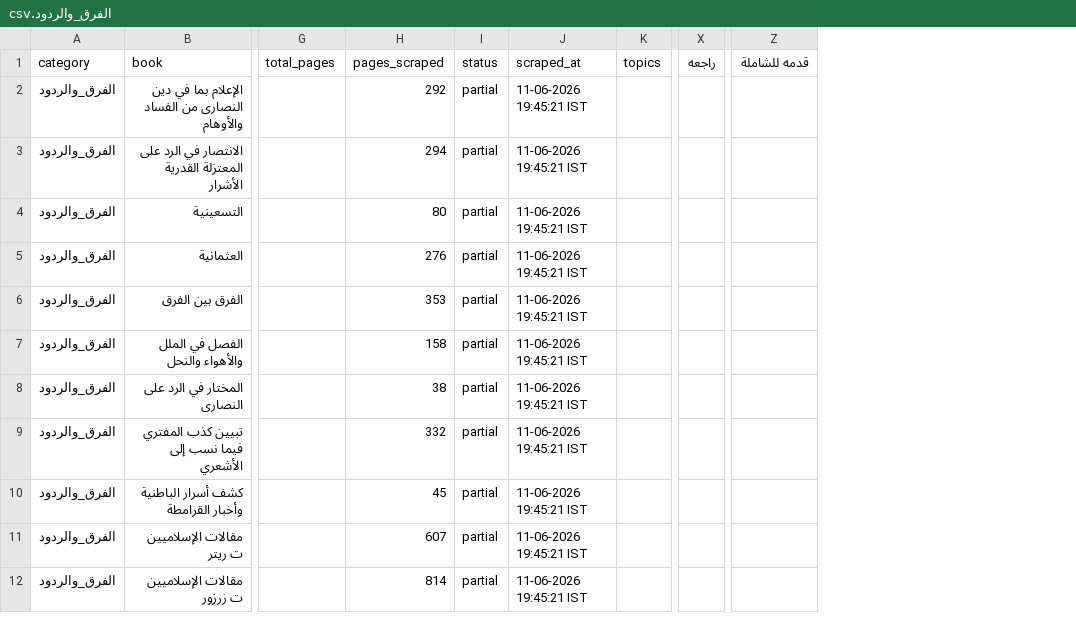
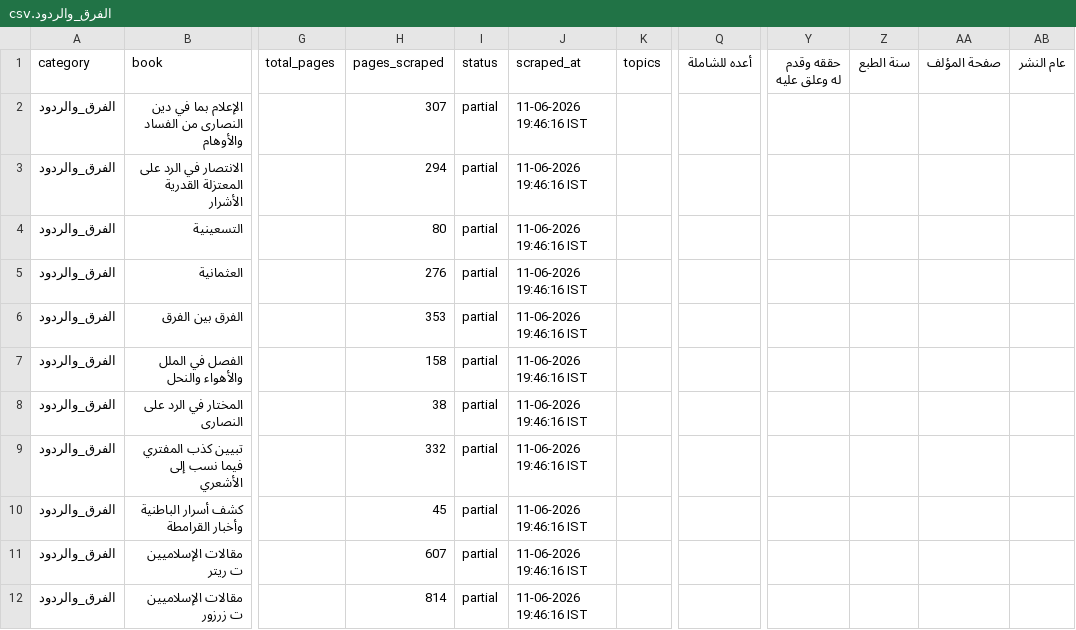
Before and after one commit to farhan281/al-qalam-project, a CSV file: shamela_output/reports/الفرق_والردود.csv, drawn as a sheet; only a part is shown, gaps mark what is left out; removed rows and columns are numbered as before the commit, all else as after; the diff names each change by its address in the sheet, - before the commit and + after, or states it on an @@ line.

```diff
--- a/shamela_output/reports/الفرق_والردود.csv
+++ b/shamela_output/reports/الفرق_والردود.csv
+column Q (أعده للشاملة), empty
-column X (راجعه), empty
+column Y (حققه وقدم له وعلق عليه), empty
+column Z (سنة الطبع), empty
+column AA (صفحة المؤلف), empty
+column AB (عام النشر), empty
-column Z (قدمه للشاملة), empty
-H2 (pages_scraped): 292
+H2 (pages_scraped): 307
-J2:J12 (scraped_at): 11-06-2026 19:45:21 IST
+J2:J12 (scraped_at): 11-06-2026 19:46:16 IST
```
Also changed, not shown: shamela_output/reports/Unknown.csv, shamela_output/reports/الرقائق_والآداب_والأذكار.csv, 21 other files.
